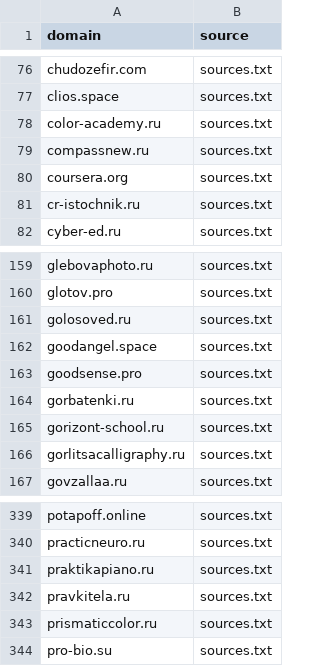
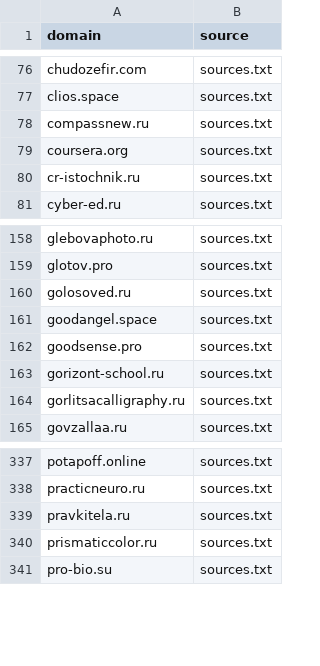
Before and after one commit to xlollypop22/rf-online-schools-registry., a CSV file: data/raw_domains.csv, drawn as a sheet; only a part is shown, gaps mark what is left out.

```diff
--- a/data/raw_domains.csv
+++ b/data/raw_domains.csv
@@ -77,3 +77,2 @@ chudozefir.com,sources.txt
 clios.space,sources.txt
-color-academy.ru,sources.txt
 compassnew.ru,sources.txt
@@ -163,3 +162,2 @@ goodangel.space,sources.txt
 goodsense.pro,sources.txt
-gorbatenki.ru,sources.txt
 gorizont-school.ru,sources.txt
@@ -340,3 +338,2 @@ potapoff.online,sources.txt
 practicneuro.ru,sources.txt
-praktikapiano.ru,sources.txt
 pravkitela.ru,sources.txt
```
Also changed, not shown: 2 other files.
